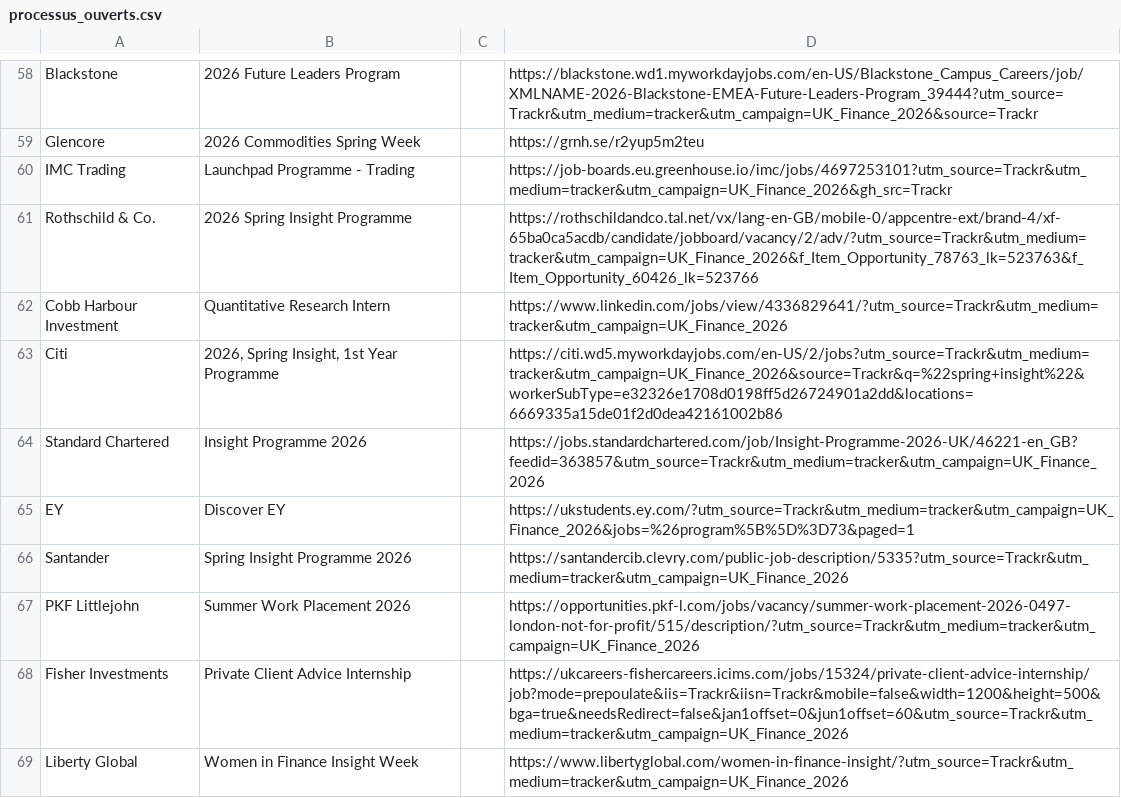
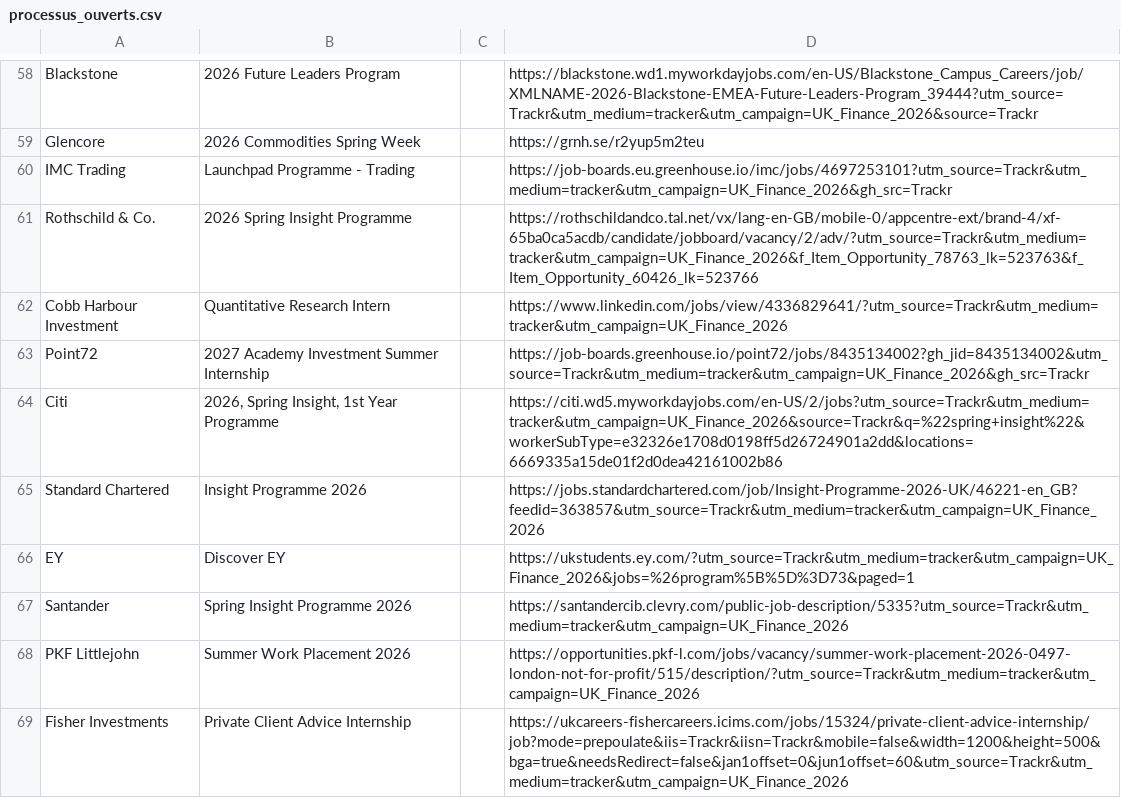
Before and after one commit to ludovicstvys/SpringIntern, a CSV file: processus_ouverts.csv, drawn as a sheet; only a part is shown, gaps mark what is left out; the shorter side is filled out with more unchanged rows.

```diff
--- a/processus_ouverts.csv
+++ b/processus_ouverts.csv
@@ -62,2 +62,3 @@ Rothschild & Co.,2026 Spring Insight Programme,,https://rothschildandco.tal.net/
 Cobb Harbour Investment,Quantitative Research Intern,,https://www.linkedin.com/jobs/view/4336829641/?utm_source=Trackr&utm_medium=tracker&utm_campaign=UK_Finance_2026
+Point72,2027 Academy Investment Summer Internship,,https://job-boards.greenhouse.io/point72/jobs/8435134002?gh_jid=8435134002&utm_source=Trackr&utm_medium=tracker&utm_campaign=UK_Finance_2026&gh_src=Trackr
 Citi,"2026, Spring Insight, 1st Year Programme",,https://citi.wd5.myworkdayjobs.com/en-US/2/jobs?utm_source=Trackr&utm_medium=tracker&utm_campaign=UK_Finance_2026&source=Trackr&q=%22spring+insight%22&workerSubType=e32326e1708d0198ff5d26724901a2dd&locations=6669335a15de01f2d0dea42161002b86
```
